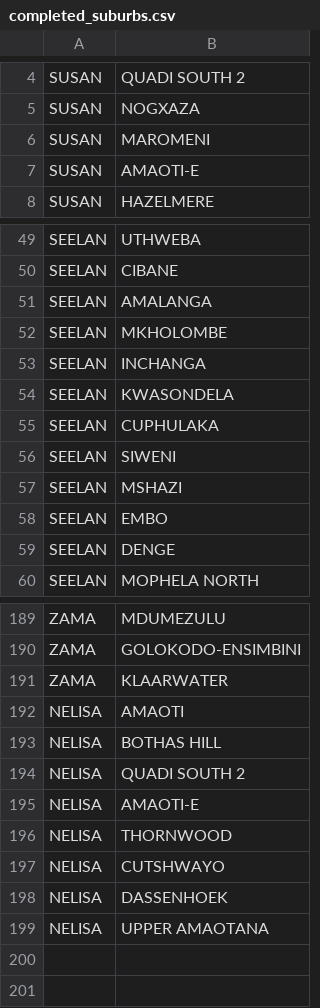
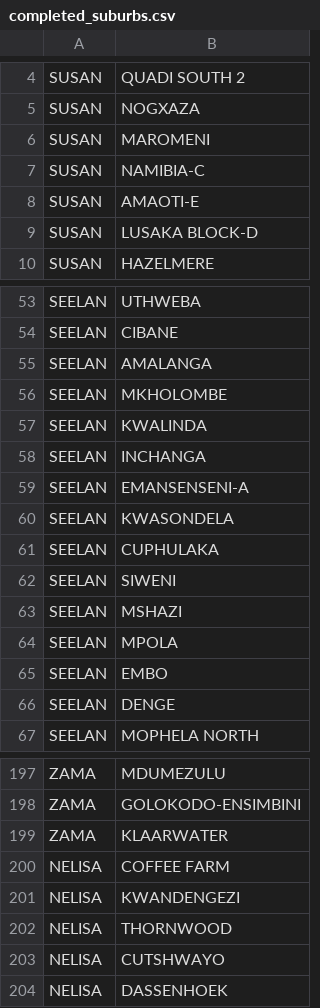
Before and after one commit to Sphe77/Rural-Adrresing, a CSV file: completed_suburbs.csv, drawn as a sheet; only a part is shown, gaps mark what is left out; the diff covers the shown part only.

```diff
--- a/completed_suburbs.csv
+++ b/completed_suburbs.csv
@@ -6,3 +6,5 @@ SUSAN,NOGXAZA
 SUSAN,MAROMENI
+SUSAN,NAMIBIA-C
 SUSAN,AMAOTI-E
+SUSAN,LUSAKA BLOCK-D
 SUSAN,HAZELMERE
@@ -52,3 +56,5 @@ SEELAN,AMALANGA
 SEELAN,MKHOLOMBE
+SEELAN,KWALINDA
 SEELAN,INCHANGA
+SEELAN,EMANSENSENI-A
 SEELAN,KWASONDELA
@@ -57,2 +63,3 @@ SEELAN,SIWENI
 SEELAN,MSHAZI
+SEELAN,MPOLA
 SEELAN,EMBO
@@ -191,6 +199,4 @@ ZAMA,GOLOKODO-ENSIMBINI
 ZAMA,KLAARWATER
-NELISA,AMAOTI
-NELISA,BOTHAS HILL
-NELISA,QUADI SOUTH 2
-NELISA,AMAOTI-E
+NELISA,COFFEE FARM
+NELISA,KWANDENGEZI
 NELISA,THORNWOOD
@@ -198,2 +204 @@ NELISA,CUTSHWAYO
 NELISA,DASSENHOEK
-NELISA,UPPER AMAOTANA
```
Also changed, not shown: 3 added rows elsewhere in this file, 1 other file.
